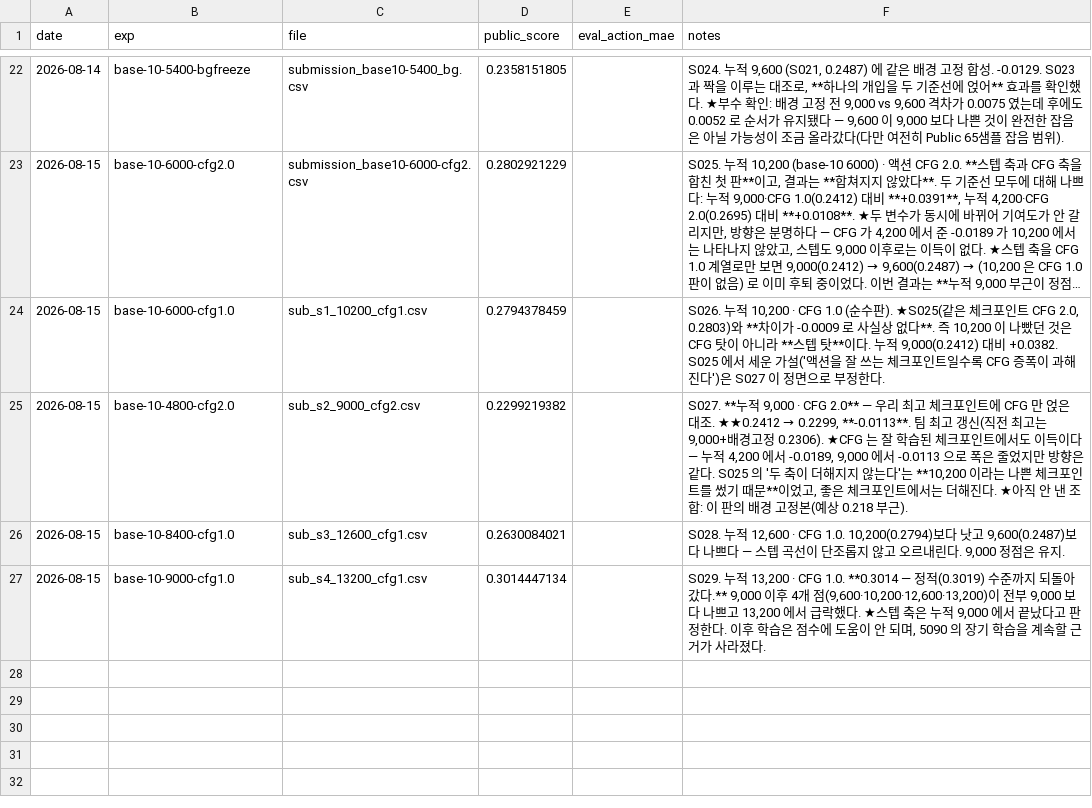
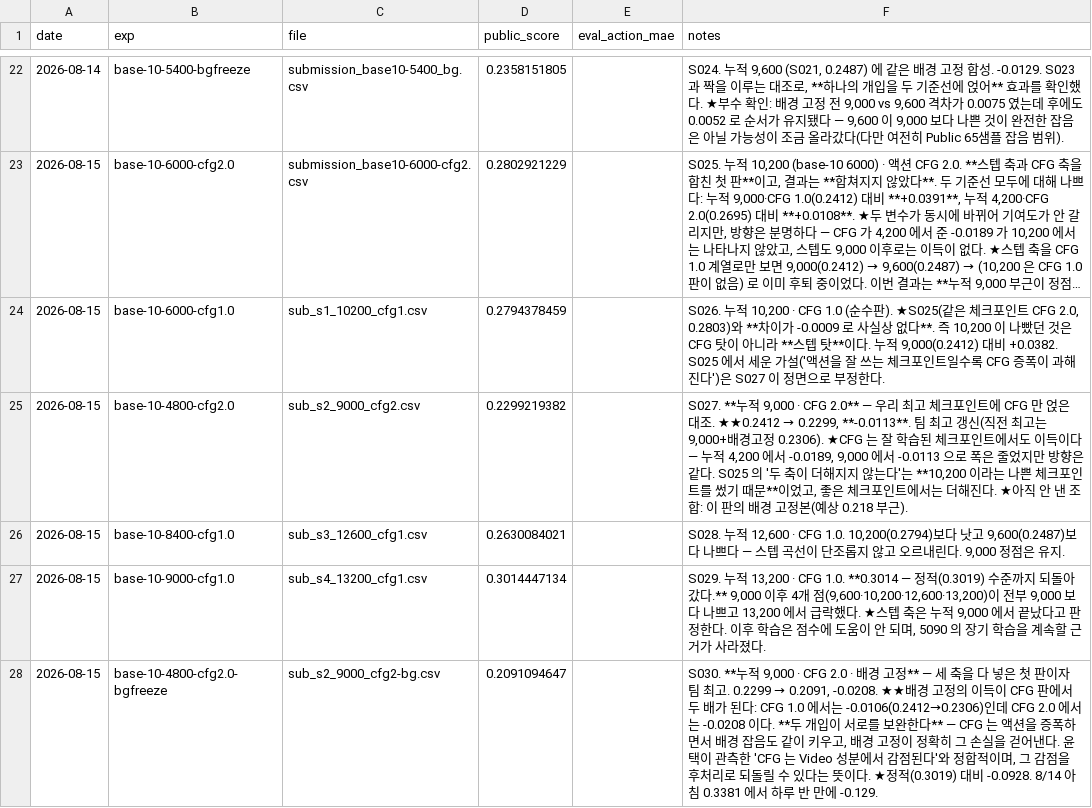
Before and after one commit to qgasdg/INChall26, a CSV file: results/submissions.csv, drawn as a sheet; only a part is shown, gaps mark what is left out; long unchanged cells end in …; the diff names each change by its address in the sheet, - before the commit and + after, or states it on an @@ line.

```diff
--- a/results/submissions.csv
+++ b/results/submissions.csv
+row 28: 2026-08-15 | base-10-4800-cfg2.0-bgfreeze | sub_s2_9000_cfg2-bg.csv | 0.2091094647 |  | S030. **누적 9,000 · CFG 2.0 · 배경 고정** — 세 축을 다 넣은 첫 판이자 팀 최고. 0.2299 → 0.2091, -0.0208. ★★배경 고정의 이득이 CFG 판에서 두 배가 된다: CFG 1.0 에서는 -0.0106(0.2412→0.2306)인데 CFG 2.0 에서는 -0.0208 이다. **두 개입이 서로를 보완한다** — CFG 는 액션을 증폭하면서 배경 잡음도 같이 키우고, 배경 고정이 정확히 그 손실을 걷어낸다. 윤택이 관측한 'CFG 는 Video 성분에서 감점된다'와 정합적이며, 그 감점을 후처리로 되돌릴 수 있다는 뜻이다. ★정적(0.3019) 대비 -0.0928. 8/14 아침 0.3381 에서 하루 반 만에 -0.129.
```
Also changed, not shown: 1 other file.
